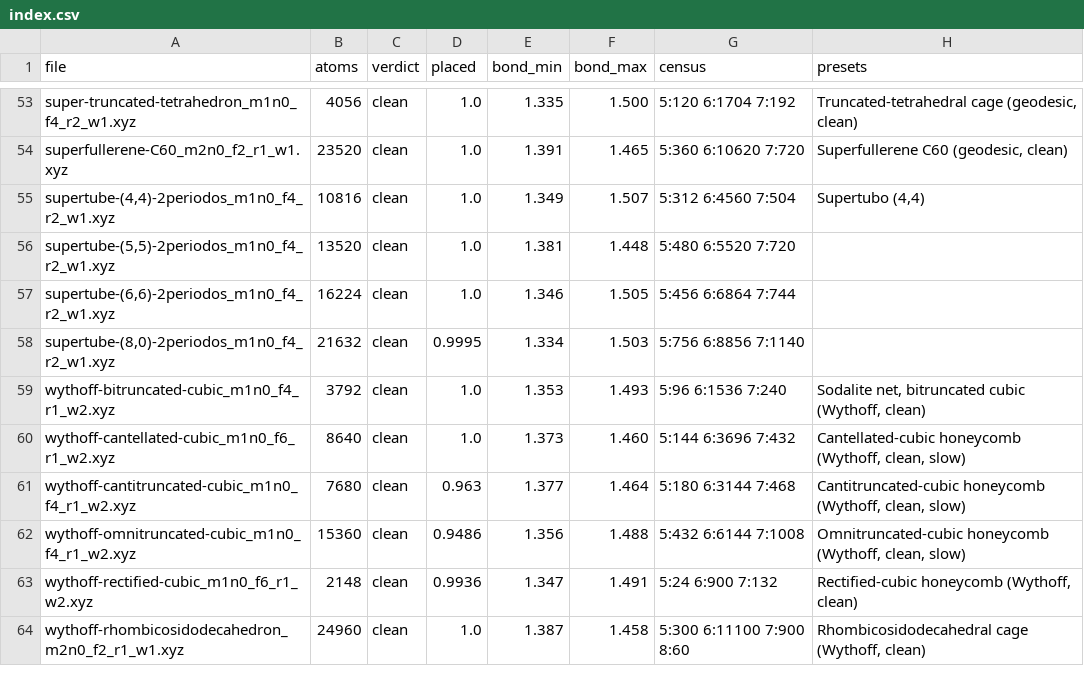
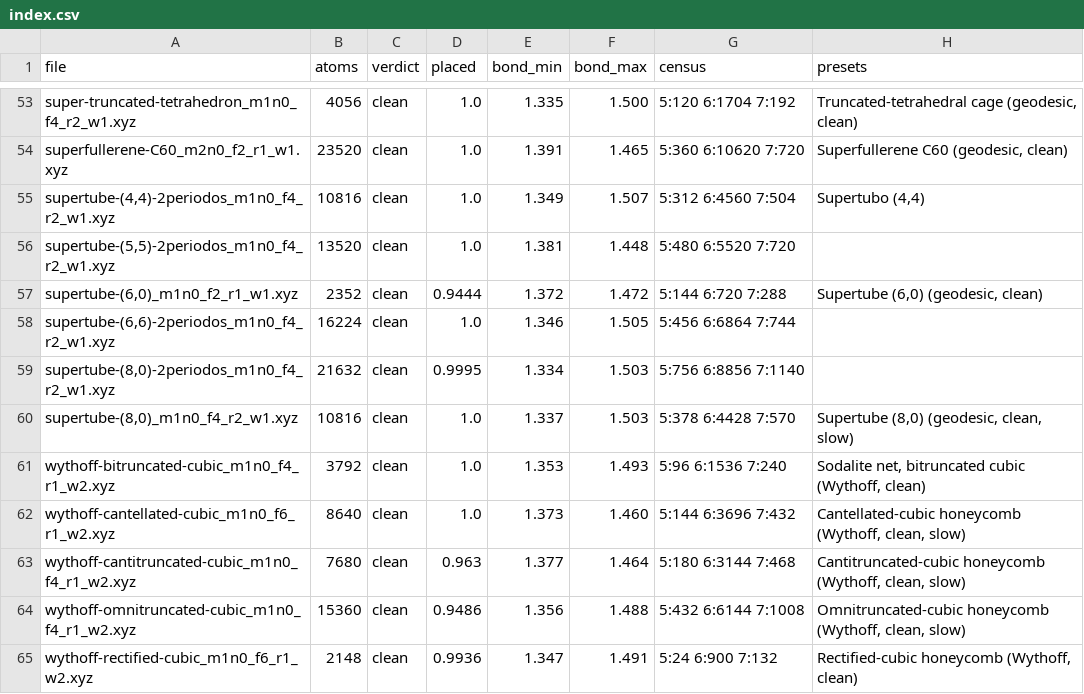
Before and after one commit to jimenelouis808/Cc, a CSV file: catalogo/xyz/index.csv, drawn as a sheet; only a part is shown, gaps mark what is left out; the shorter side is filled out with more unchanged rows.

```diff
--- a/catalogo/xyz/index.csv
+++ b/catalogo/xyz/index.csv
@@ -56,4 +56,6 @@ superfullerene-C60_m2n0_f2_r1_w1.xyz,23520,clean,1.0,1.391,1.465,5:360 6:10620 7
 "supertube-(5,5)-2periodos_m1n0_f4_r2_w1.xyz",13520,clean,1.0,1.381,1.448,5:480 6:5520 7:720,
+"supertube-(6,0)_m1n0_f2_r1_w1.xyz",2352,clean,0.9444,1.372,1.472,5:144 6:720 7:288,"Supertube (6,0) (geodesic, clean)"
 "supertube-(6,6)-2periodos_m1n0_f4_r2_w1.xyz",16224,clean,1.0,1.346,1.505,5:456 6:6864 7:744,
 "supertube-(8,0)-2periodos_m1n0_f4_r2_w1.xyz",21632,clean,0.9995,1.334,1.503,5:756 6:8856 7:1140,
+"supertube-(8,0)_m1n0_f4_r2_w1.xyz",10816,clean,1.0,1.337,1.503,5:378 6:4428 7:570,"Supertube (8,0) (geodesic, clean, slow)"
 wythoff-bitruncated-cubic_m1n0_f4_r1_w2.xyz,3792,clean,1.0,1.353,1.493,5:96 6:1536 7:240,"Sodalite net, bitruncated cubic (Wythoff, clean)"
```
Also changed, not shown: 5 other files.
